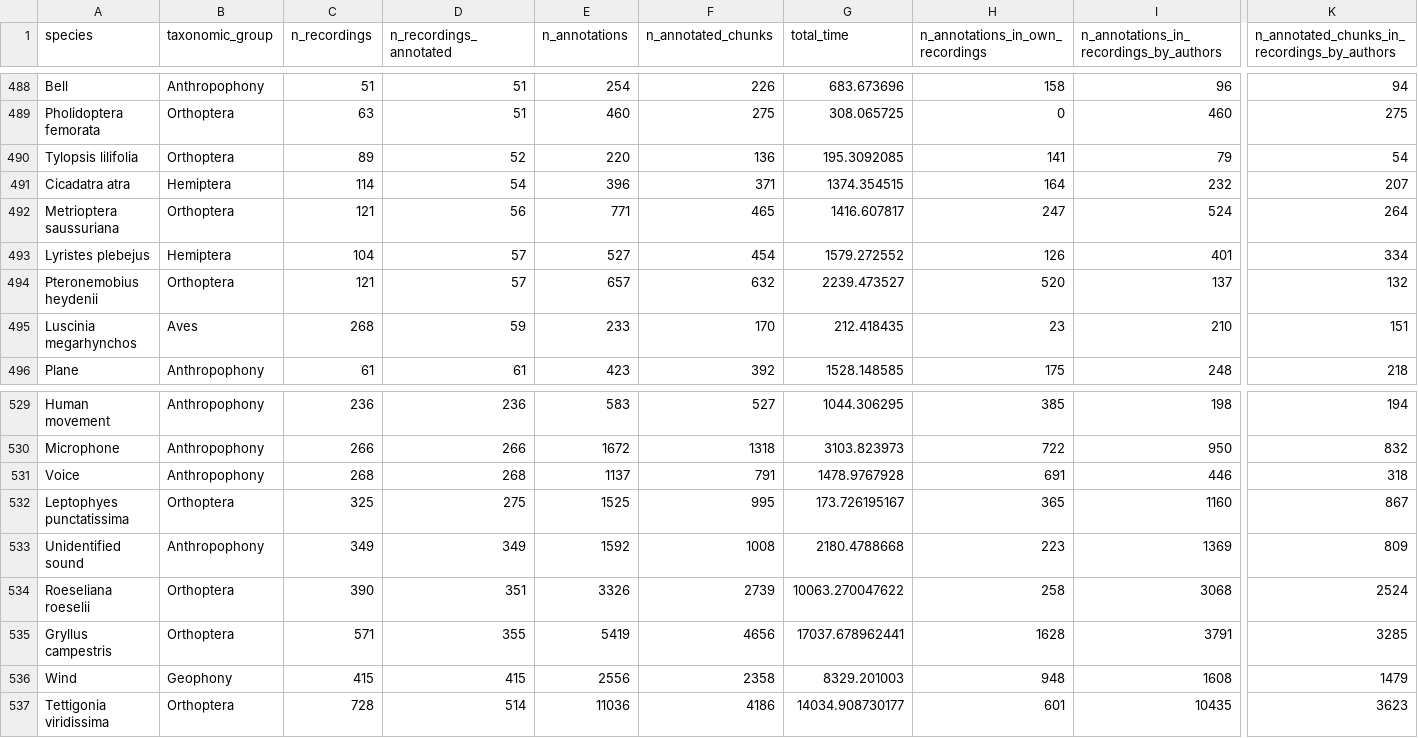
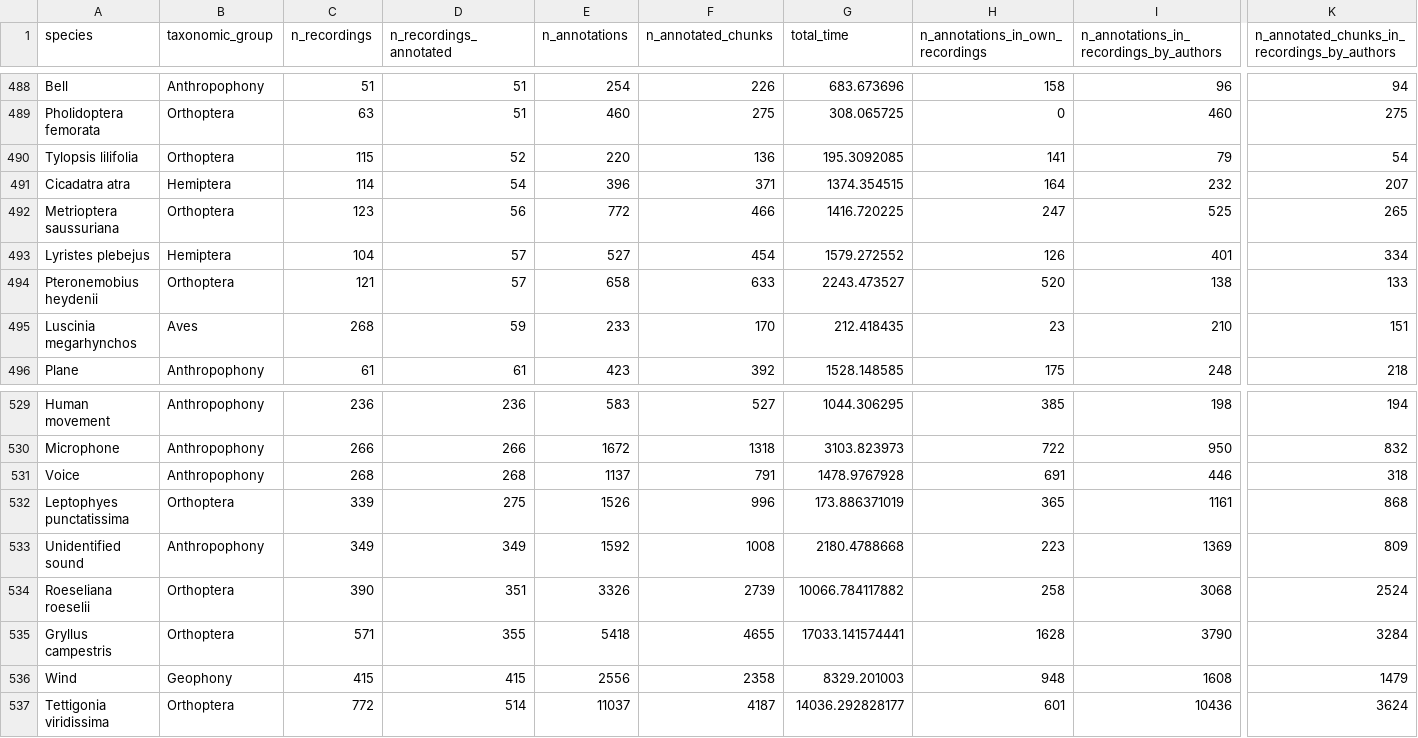
Before and after one commit to DavidFunosas/ECOSoundSet_database_analysis, a CSV file: Input/Annotations by recording chunk/total_animals_annotated_at_the_species_level.csv, drawn as a sheet; only a part is shown, gaps mark what is left out; the diff covers the shown part only; the diff names each change by its address in the sheet, - before the commit and + after, or states it on an @@ line.

```diff
--- a/Input/Annotations by recording chunk/total_animals_annotated_at_the_species_level.csv
+++ b/Input/Annotations by recording chunk/total_animals_annotated_at_the_species_level.csv
-C490 (n_recordings): 89
+C490 (n_recordings): 115
-C492 (n_recordings): 121
+C492 (n_recordings): 123
-E492 (n_annotations): 771
+E492 (n_annotations): 772
-F492 (n_annotated_chunks): 465
+F492 (n_annotated_chunks): 466
-G492 (total_time): 1416.607817
+G492 (total_time): 1416.720225
-I492: 524
+I492: 525
-K492: 264
+K492: 265
-E494 (n_annotations): 657
+E494 (n_annotations): 658
-F494 (n_annotated_chunks): 632
+F494 (n_annotated_chunks): 633
-G494 (total_time): 2239.473527
+G494 (total_time): 2243.473527
-I494: 137
+I494: 138
-K494: 132
+K494: 133
-C532 (n_recordings): 325
+C532 (n_recordings): 339
-E532 (n_annotations): 1525
+E532 (n_annotations): 1526
-F532 (n_annotated_chunks): 995
+F532 (n_annotated_chunks): 996
-G532 (total_time): 173.726195167
+G532 (total_time): 173.886371019
-I532: 1160
+I532: 1161
-K532: 867
+K532: 868
-G534 (total_time): 10063.270047622
+G534 (total_time): 10066.784117882
-E535 (n_annotations): 5419
+E535 (n_annotations): 5418
-F535 (n_annotated_chunks): 4656
+F535 (n_annotated_chunks): 4655
-G535 (total_time): 17037.678962441
+G535 (total_time): 17033.141574441
-I535: 3791
+I535: 3790
-K535: 3285
+K535: 3284
-C537 (n_recordings): 728
+C537 (n_recordings): 772
-E537 (n_annotations): 11036
+E537 (n_annotations): 11037
-F537 (n_annotated_chunks): 4186
+F537 (n_annotated_chunks): 4187
-G537 (total_time): 14034.908730177
+G537 (total_time): 14036.292828177
-I537: 10435
+I537: 10436
-K537: 3623
+K537: 3624
```
Also changed, not shown: 85 edited cells elsewhere in this file, Input/Annotations by recording chunk/total_animals_annotated_at_the_subspecies_level.csv, 1 other file.
